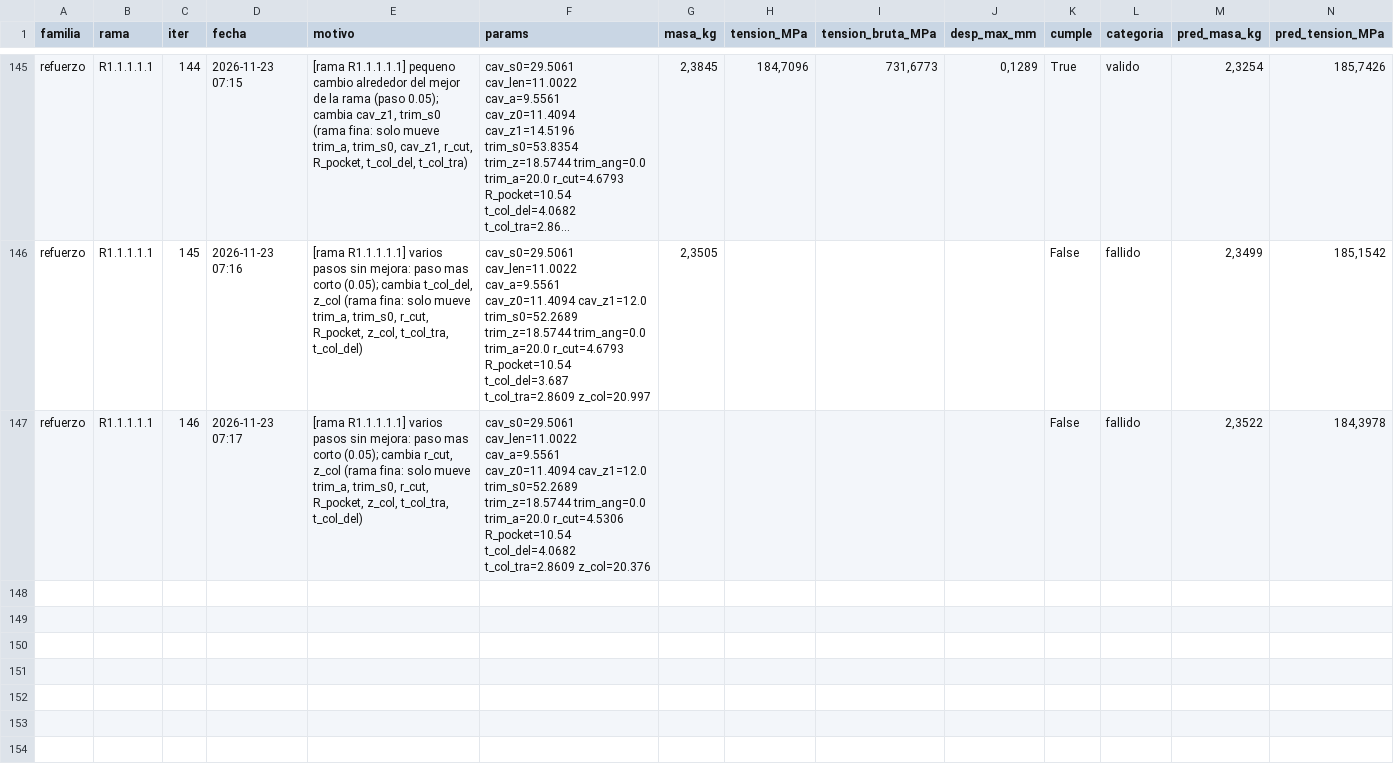
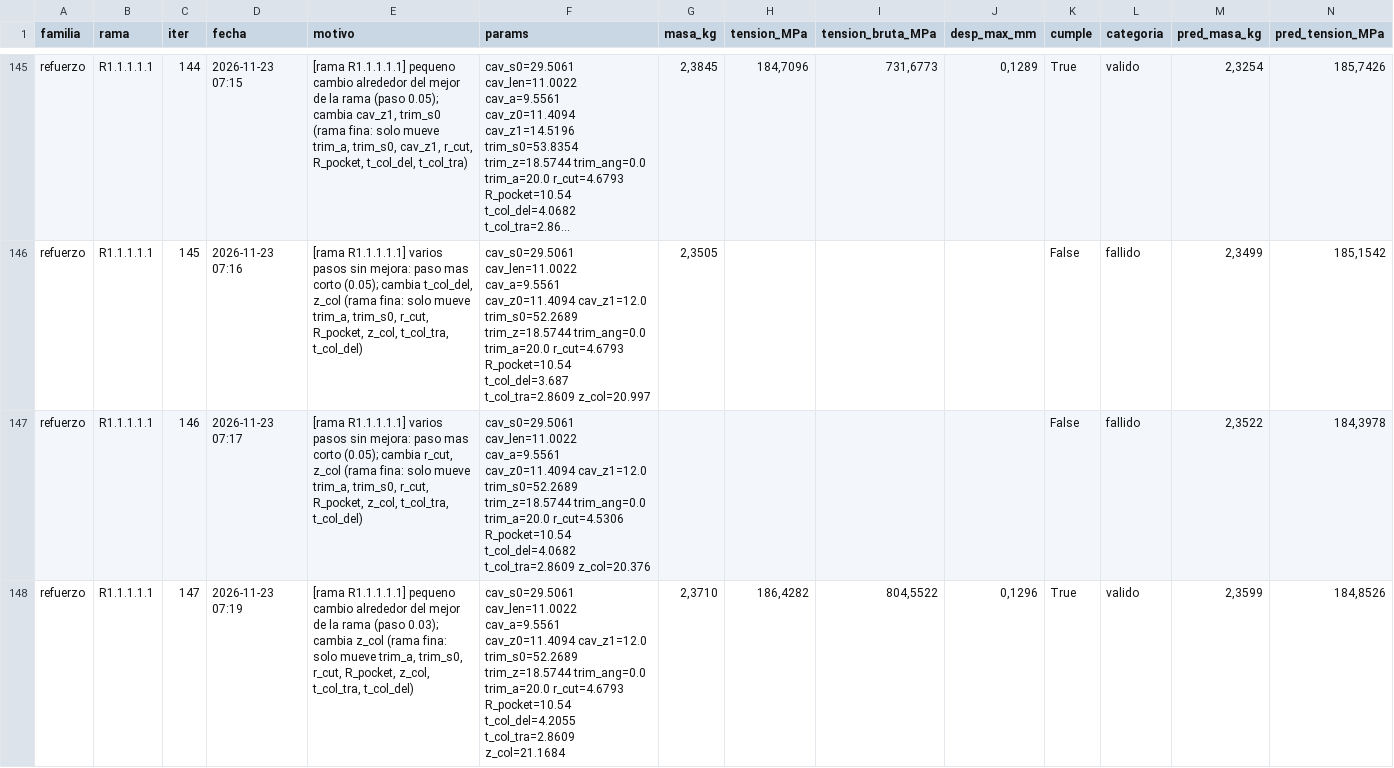
Before and after one commit to Hugiko/msd-soporte-optimizacion, a CSV file: runs/opt_37800N/refuerzo/registro_iteraciones.csv, drawn as a sheet; only a part is shown, gaps mark what is left out; long unchanged cells end in …; rows hold the shown columns only; the diff names each change by its address in the sheet, - before the commit and + after, or states it on an @@ line.

Commit message:
[refuerzo] diseno 147: valido

```diff
--- a/runs/opt_37800N/refuerzo/registro_iteraciones.csv
+++ b/runs/opt_37800N/refuerzo/registro_iteraciones.csv
+row 148: refuerzo | R1.1.1.1.1 | 147 | 2026-11-23 07:19 | [rama R1.1.1.1.1] pequeno cambio alrededor del mejor de la rama (paso 0.03); cambia z_col (rama fina: solo mueve trim_a, trim_s0, r_cut, R_pocket, z_col, t_col_tra, t_col_del) | cav_s0=29.5061 cav_len=11.0022 cav_a=9.5561 cav_z0=11.4094 cav_z1=12.0 trim_s0=52.2689 trim_z=18.5744 trim_ang=0.0 trim_a=20.0 r_cut=4.6793 R_pocket=10.54 t_col_del=4.2055 t_col_tra=2.8609 z_col=21.1684 | 2,3710 | 186,4282 | 804,5522 | 0,1296 | True | valido | 2,3599 | 184,8526
```
Also changed, not shown: runs/opt_37800N/registro_global.csv, 24 other files.
